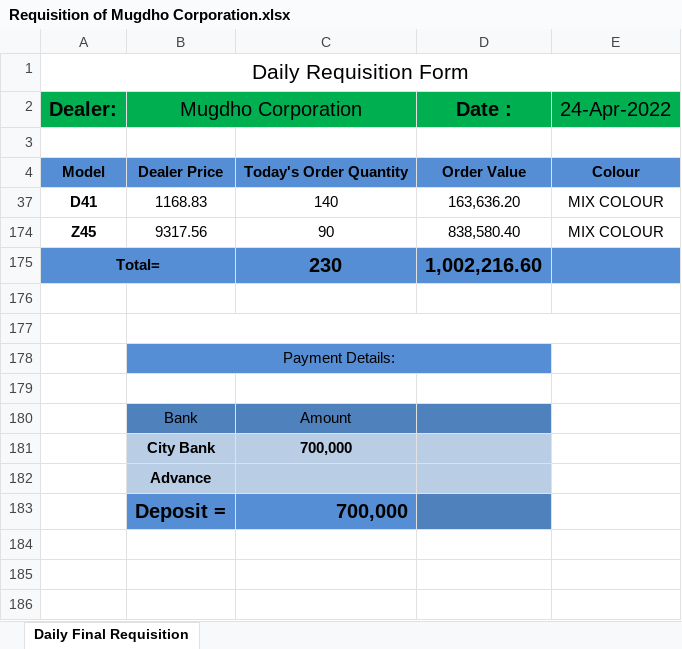
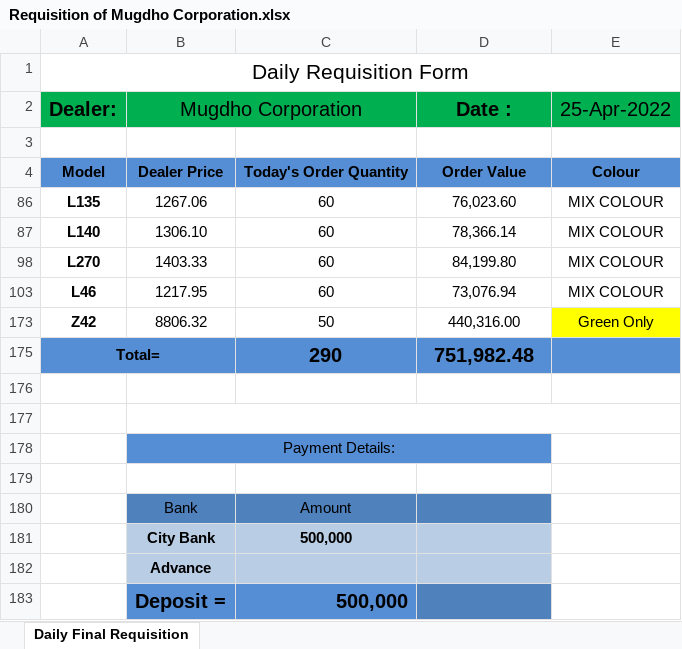
Before and after one commit to rahinul/MCU, an Excel workbook: 2022/Symphony/Others/Requisition of Mugdho Corporation/Requisition of Mugdho Corporation.xlsx, sheet Daily Final Requisition, drawn as a sheet; values as stored, in another font and other column widths than the file's, no borders; conditional formats not drawn; removed rows and columns are numbered as before the commit, all else as after; the diff names each change by its address in the sheet, - before the commit and + after, or states it on an @@ line.

```diff
--- a/2022/Symphony/Others/Requisition of Mugdho Corporation/Requisition of Mugdho Corporation.xlsx (sheet Daily Final Requisition)
+++ b/2022/Symphony/Others/Requisition of Mugdho Corporation/Requisition of Mugdho Corporation.xlsx (sheet Daily Final Requisition)
-E2: 24-Apr-2022
+E2: 25-Apr-2022
-row 37: D41 | 1168.83 | 140 | 163,636.20 | MIX COLOUR
-row 174: Z45 | 9317.56 | 90 | 838,580.40 | MIX COLOUR
+row 86: L135 | 1267.06 | 60 | 76,023.60 | MIX COLOUR
+row 87: L140 | 1306.10 | 60 | 78,366.14 | MIX COLOUR
+row 98: L270 | 1403.33 | 60 | 84,199.80 | MIX COLOUR
+row 103: L46 | 1217.95 | 60 | 73,076.94 | MIX COLOUR
+row 173: Z42 | 8806.32 | 50 | 440,316.00 | Green Only
-C175: 230
+C175: 290
-D175 (Date :): 1,002,216.60
+D175 (Date :): 751,982.48
-C181: 700,000
+C181: 500,000
-C183: 700,000
+C183: 500,000
```
Also changed, not shown: hidden cells, 2022/Realme/APRIL/25.04.2022/realme Bank Statement April-20222.xlsx, 2022/Realme/Others/Requisition for Mugdho Corporation/realme requisition sheet.xlsx, 43 other files.
